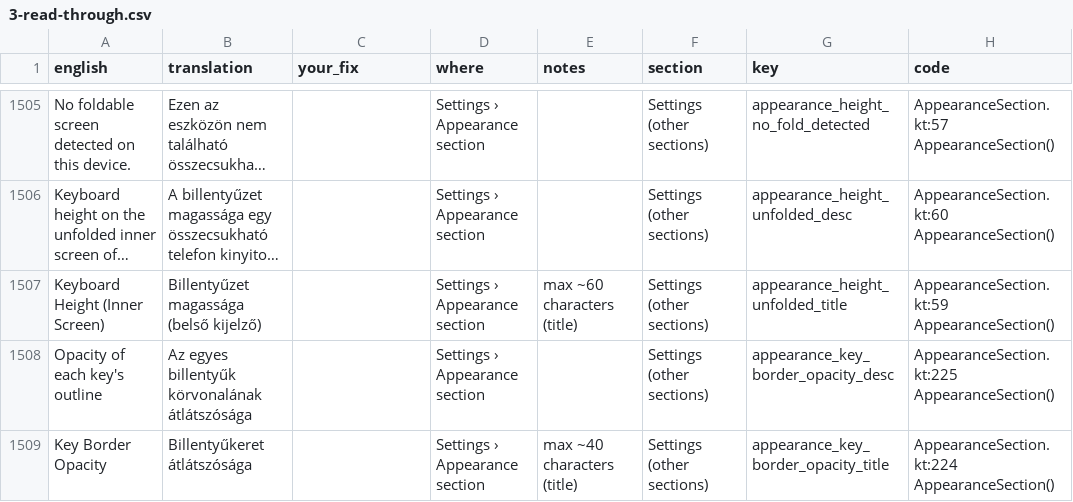
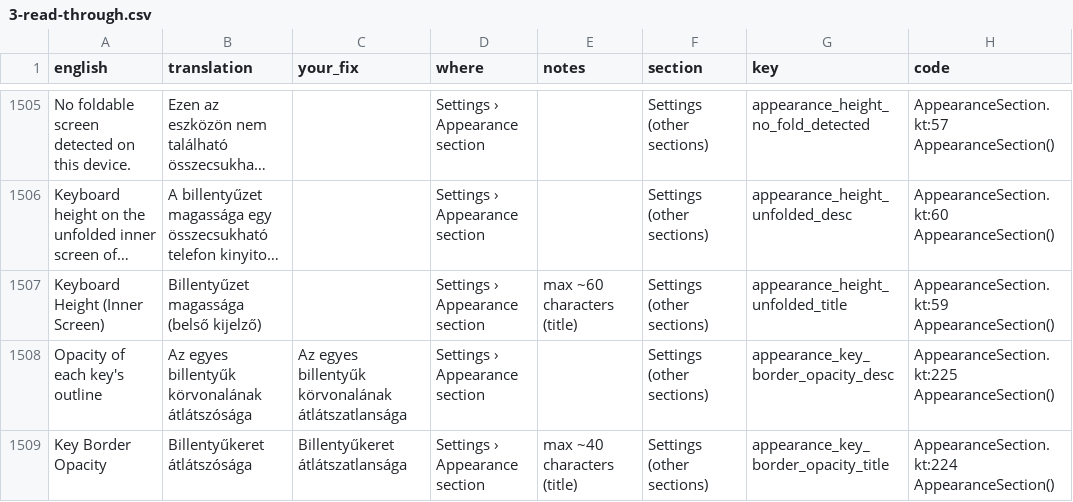
Before and after one commit to tribixbite/CleverKeys, a CSV file: docs/i18n/review/2026-11/hu/3-read-through.csv, drawn as a sheet; only a part is shown, gaps mark what is left out; long unchanged cells end in …; the diff covers the shown part only; the diff names each change by its address in the sheet, - before the commit and + after, or states it on an @@ line.

```diff
--- a/docs/i18n/review/2026-11/hu/3-read-through.csv
+++ b/docs/i18n/review/2026-11/hu/3-read-through.csv
-C1508 (your_fix): (empty)
+C1508 (your_fix): Az egyes billentyűk körvonalának átlátszatlansága
-C1509 (your_fix): (empty)
+C1509 (your_fix): Billentyűkeret átlátszatlansága
```
Also changed, not shown: 5 edited cells elsewhere in this file, docs/i18n/review/2026-11/cs/3-read-through.csv, docs/i18n/review/2026-11/fa/3-read-through.csv, 27 other files.
